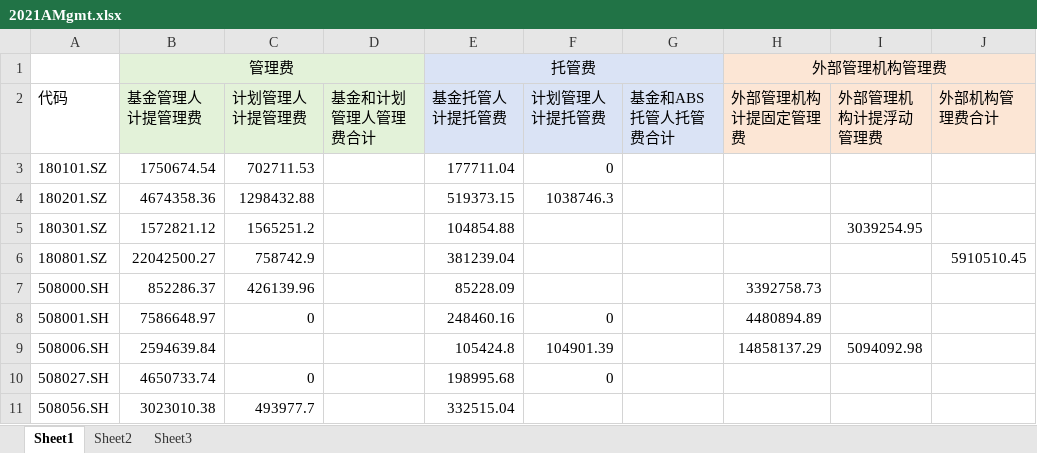
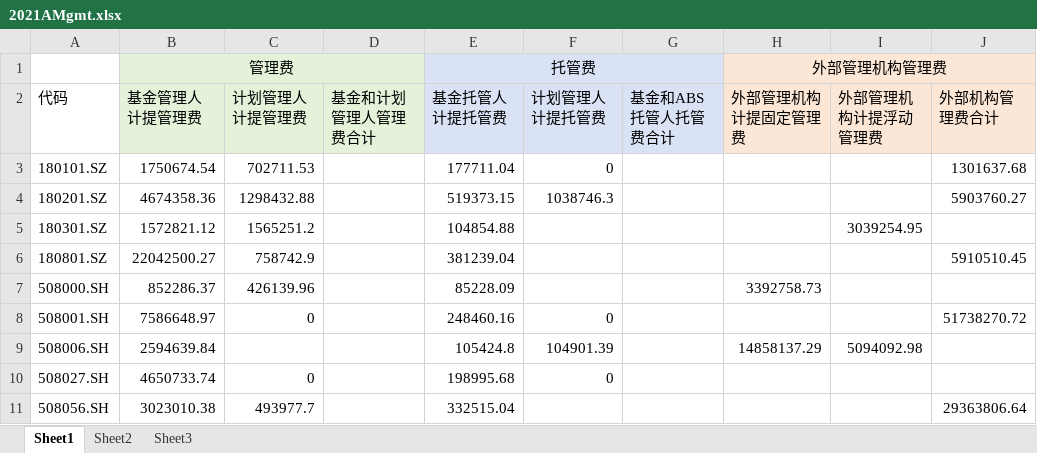
Before and after one commit to Amber-nannan/Fin, an Excel workbook: Areport_PDF/2021A/2021AMgmt.xlsx, sheet Sheet1, drawn as a sheet; values as stored, in another font and other column widths than the file's, no borders; the diff names each change by its address in the sheet, - before the commit and + after, or states it on an @@ line.

```diff
--- a/Areport_PDF/2021A/2021AMgmt.xlsx (sheet Sheet1)
+++ b/Areport_PDF/2021A/2021AMgmt.xlsx (sheet Sheet1)
-J3 (外部机构管理费合计): (empty)
+J3 (外部机构管理费合计): 1301637.68
-J4 (外部机构管理费合计): (empty)
+J4 (外部机构管理费合计): 5903760.27
-H8 (外部管理机构计提固定管理费): 4480894.89
+H8 (外部管理机构计提固定管理费): (empty)
-J8 (外部机构管理费合计): (empty)
+J8 (外部机构管理费合计): 51738270.72
-J11 (外部机构管理费合计): (empty)
+J11 (外部机构管理费合计): 29363806.64
```
Also changed, not shown: Areport_PDF/2022A/2022AMgmt.xlsx, Midreport_PDF/2022Mid/2022MidMgmt.xlsx, 3 other files.
